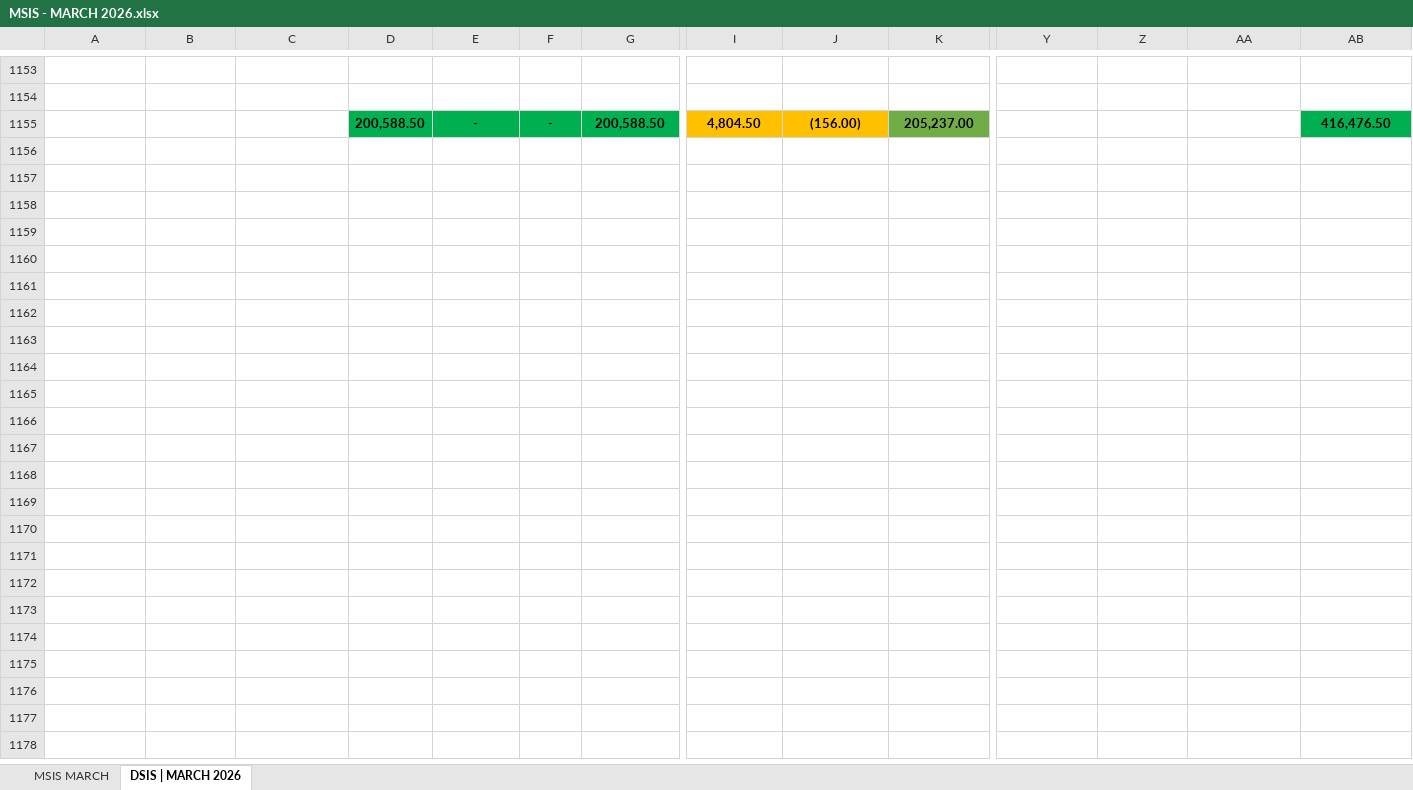
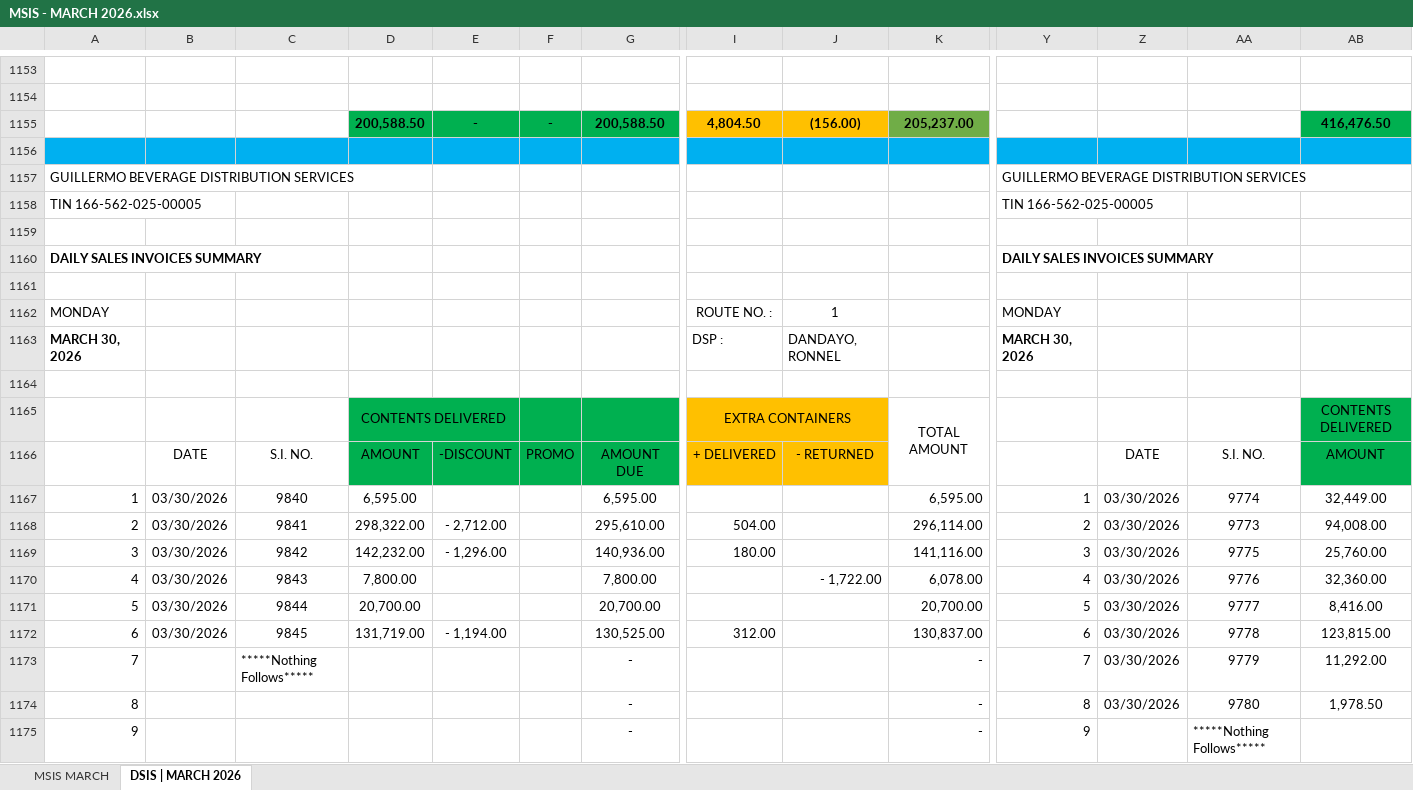
Before and after one commit to fliqlo/GBDS, an Excel workbook: GBDS MARCH FILES 2026/MSIS - MARCH 2026.xlsx, sheet DSIS | MARCH 2026, drawn as a sheet; only a part is shown, gaps mark what is left out; values as stored, in another font and other column widths than the file's, no borders; rows hold the shown columns only; the diff covers the shown part only; the diff names each change by its address in the sheet, - before the commit and + after, or states it on an @@ line.

Commit message:
GBDS MARCH FILES 2026 | fliqlo@GBDS

```diff
--- a/GBDS MARCH FILES 2026/MSIS - MARCH 2026.xlsx (sheet DSIS | MARCH 2026)
+++ b/GBDS MARCH FILES 2026/MSIS - MARCH 2026.xlsx (sheet DSIS | MARCH 2026)
+row 1156: (empty)
+row 1157: GUILLERMO BEVERAGE DISTRIBUTION SERVICES |  |  |  |  |  |  |  |  |  | GUILLERMO BEVERAGE DISTRIBUTION SERVICES
+row 1158: TIN 166-562-025-00005 |  |  |  |  |  |  |  |  |  | TIN 166-562-025-00005
+row 1159: (empty)
+row 1160: DAILY SALES INVOICES SUMMARY |  |  |  |  |  |  |  |  |  | DAILY SALES INVOICES SUMMARY
+row 1161: (empty)
+row 1162: MONDAY |  |  |  |  |  |  | ROUTE NO. : | 1 |  | MONDAY
+row 1163: MARCH 30, 2026 |  |  |  |  |  |  | DSP : | DANDAYO, RONNEL |  | MARCH 30, 2026
+row 1164: (empty)
+row 1165:  |  |  | CONTENTS DELIVERED |  |  |  | EXTRA CONTAINERS |  | TOTAL AMOUNT |  |  |  | CONTENTS DELIVERED
+row 1166:  | DATE | S.I. NO. | AMOUNT | -DISCOUNT | PROMO | AMOUNT DUE | + DELIVERED | - RETURNED |  |  | DATE | S.I. NO. | AMOUNT
+row 1167: 1 | 03/30/2026 | 9840 | 6,595.00 |  |  | 6,595.00 |  |  | 6,595.00 | 1 | 03/30/2026 | 9774 | 32,449.00
+row 1168: 2 | 03/30/2026 | 9841 | 298,322.00 | - 2,712.00 |  | 295,610.00 | 504.00 |  | 296,114.00 | 2 | 03/30/2026 | 9773 | 94,008.00
+row 1169: 3 | 03/30/2026 | 9842 | 142,232.00 | - 1,296.00 |  | 140,936.00 | 180.00 |  | 141,116.00 | 3 | 03/30/2026 | 9775 | 25,760.00
+row 1170: 4 | 03/30/2026 | 9843 | 7,800.00 |  |  | 7,800.00 |  | - 1,722.00 | 6,078.00 | 4 | 03/30/2026 | 9776 | 32,360.00
+row 1171: 5 | 03/30/2026 | 9844 | 20,700.00 |  |  | 20,700.00 |  |  | 20,700.00 | 5 | 03/30/2026 | 9777 | 8,416.00
+row 1172: 6 | 03/30/2026 | 9845 | 131,719.00 | - 1,194.00 |  | 130,525.00 | 312.00 |  | 130,837.00 | 6 | 03/30/2026 | 9778 | 123,815.00
+row 1173: 7 |  | *****Nothing Follows***** |  |  |  | - |  |  | - | 7 | 03/30/2026 | 9779 | 11,292.00
+row 1174: 8 |  |  |  |  |  | - |  |  | - | 8 | 03/30/2026 | 9780 | 1,978.50
+row 1175: 9 |  |  |  |  |  | - |  |  | - | 9 |  | *****Nothing Follows*****
```
Also changed, not shown: 35 added rows and 1 edited cell elsewhere in this sheet, sheet MSIS MARCH.
